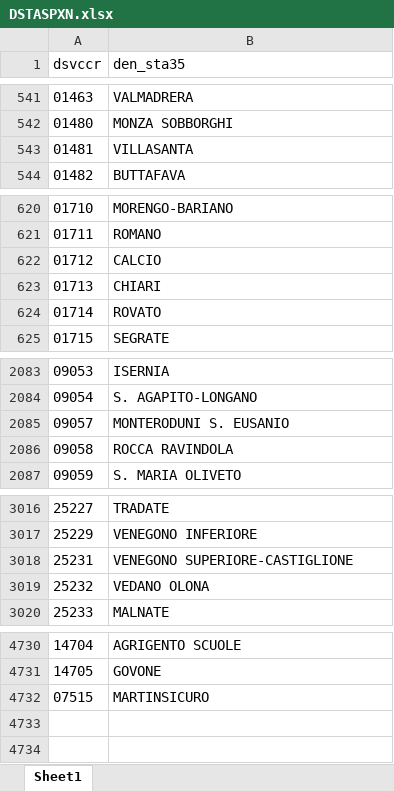
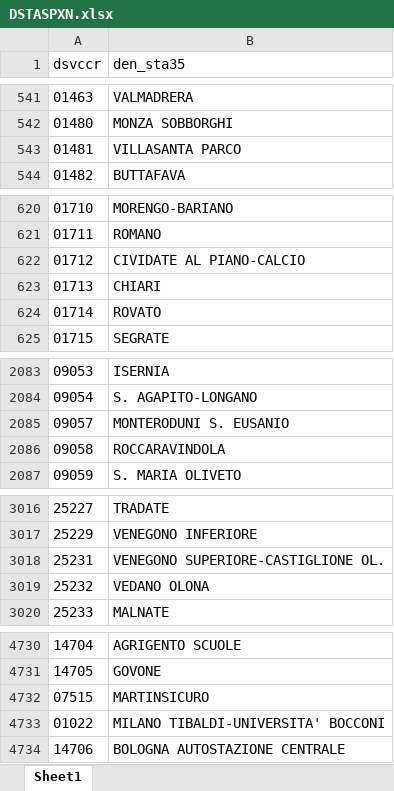
Before and after one commit to anto1111/csv_editor, an Excel workbook: DSTASPXN.xlsx, sheet Sheet1, drawn as a sheet; only a part is shown, gaps mark what is left out; values as stored, in another font and other column widths than the file's, no borders; the diff names each change by its address in the sheet, - before the commit and + after, or states it on an @@ line.

Commit message:
aggiornamento dstaspxn

```diff
--- a/DSTASPXN.xlsx (sheet Sheet1)
+++ b/DSTASPXN.xlsx (sheet Sheet1)
-B543 (den_sta35): VILLASANTA
+B543 (den_sta35): VILLASANTA PARCO
-B622 (den_sta35): CALCIO
+B622 (den_sta35): CIVIDATE AL PIANO-CALCIO
-B2086 (den_sta35): ROCCA RAVINDOLA
+B2086 (den_sta35): ROCCARAVINDOLA
-B3018 (den_sta35): VENEGONO SUPERIORE-CASTIGLIONE
+B3018 (den_sta35): VENEGONO SUPERIORE-CASTIGLIONE OL.
+row 4733: 01022 | MILANO TIBALDI-UNIVERSITA' BOCCONI
+row 4734: 14706 | BOLOGNA AUTOSTAZIONE CENTRALE
```
Also changed, not shown: 2 other files.
